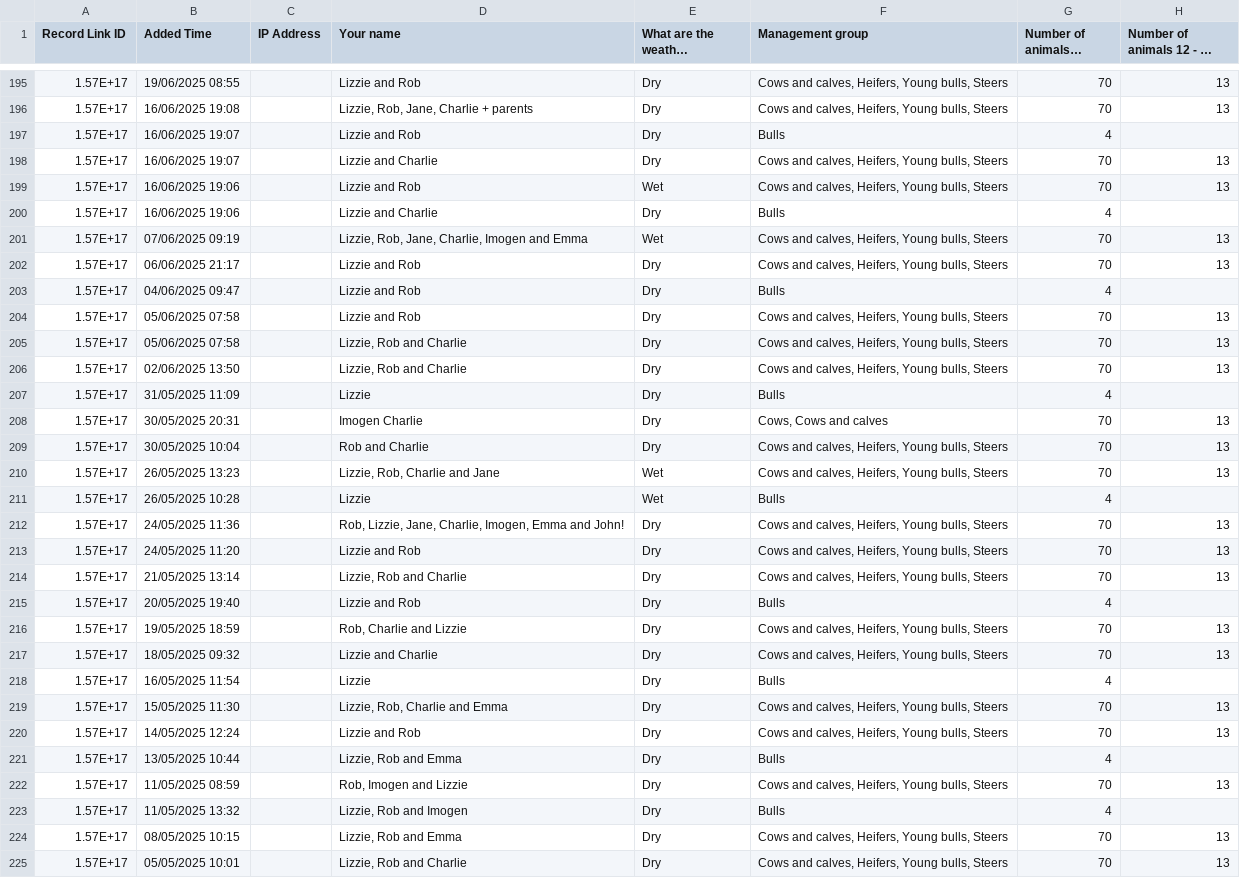
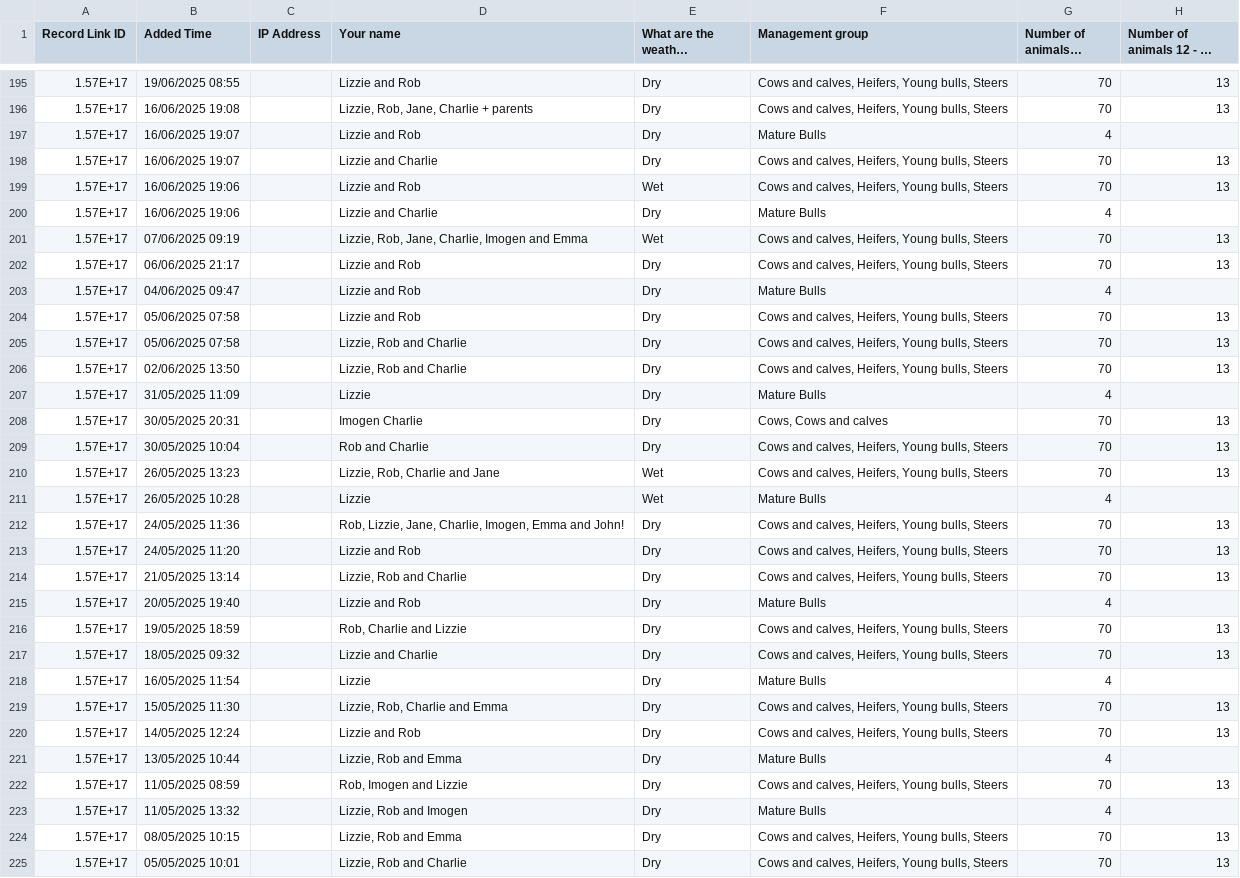
Before and after one commit to fi-h-h/Grazing_data_app, a CSV file: Inputs/Grazing_Data.csv, drawn as a sheet; only a part is shown, gaps mark what is left out; long unchanged cells end in …; the diff covers the shown part only; the diff names each change by its address in the sheet, - before the commit and + after, or states it on an @@ line.

Commit message:
Updated management groups and state on entry categories to match new google form

```diff
--- a/Inputs/Grazing_Data.csv
+++ b/Inputs/Grazing_Data.csv
-F197 (Management group): Bulls
+F197 (Management group): Mature Bulls
-F200 (Management group): Bulls
+F200 (Management group): Mature Bulls
-F203 (Management group): Bulls
+F203 (Management group): Mature Bulls
-F207 (Management group): Bulls
+F207 (Management group): Mature Bulls
-F211 (Management group): Bulls
+F211 (Management group): Mature Bulls
-F215 (Management group): Bulls
+F215 (Management group): Mature Bulls
-F218 (Management group): Bulls
+F218 (Management group): Mature Bulls
-F221 (Management group): Bulls
+F221 (Management group): Mature Bulls
-F223 (Management group): Bulls
+F223 (Management group): Mature Bulls
```
Also changed, not shown: 82 edited cells elsewhere in this file, 2 other files.
